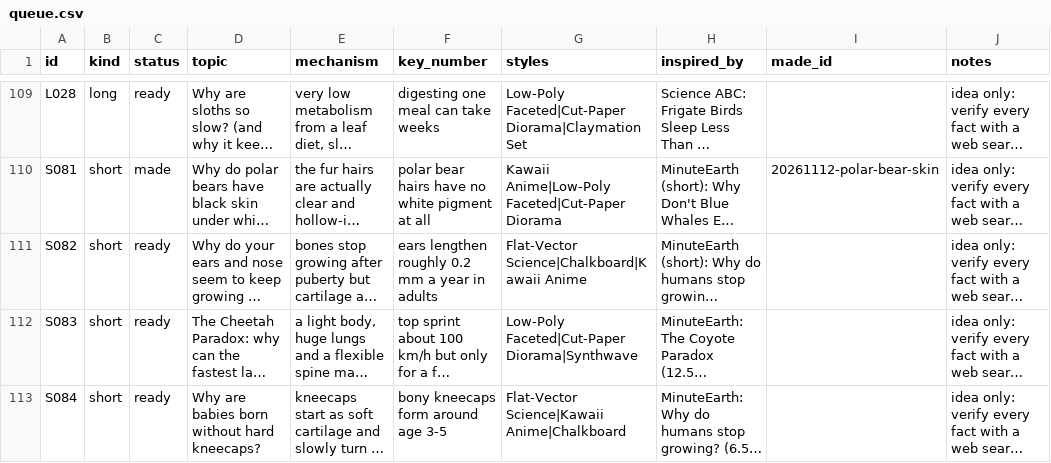
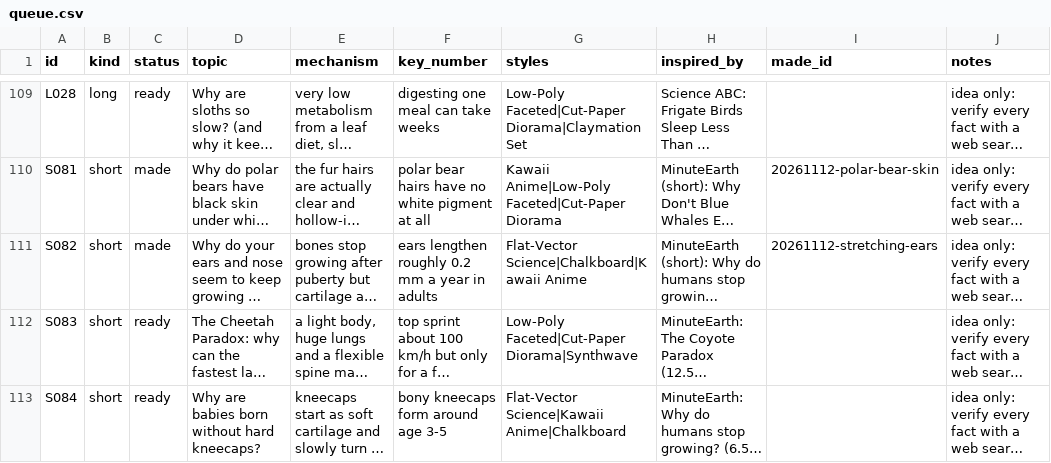
Before and after one commit to akachwaha27/shorts-autopilot, a CSV file: explainer/topics/queue.csv, drawn as a sheet; only a part is shown, gaps mark what is left out; long unchanged cells end in …; the diff names each change by its address in the sheet, - before the commit and + after, or states it on an @@ line.

```diff
--- a/explainer/topics/queue.csv
+++ b/explainer/topics/queue.csv
-C111 (status): ready
+C111 (status): made
-I111 (made_id): (empty)
+I111 (made_id): 20261112-stretching-ears
```
Also changed, not shown: 5 other files.
